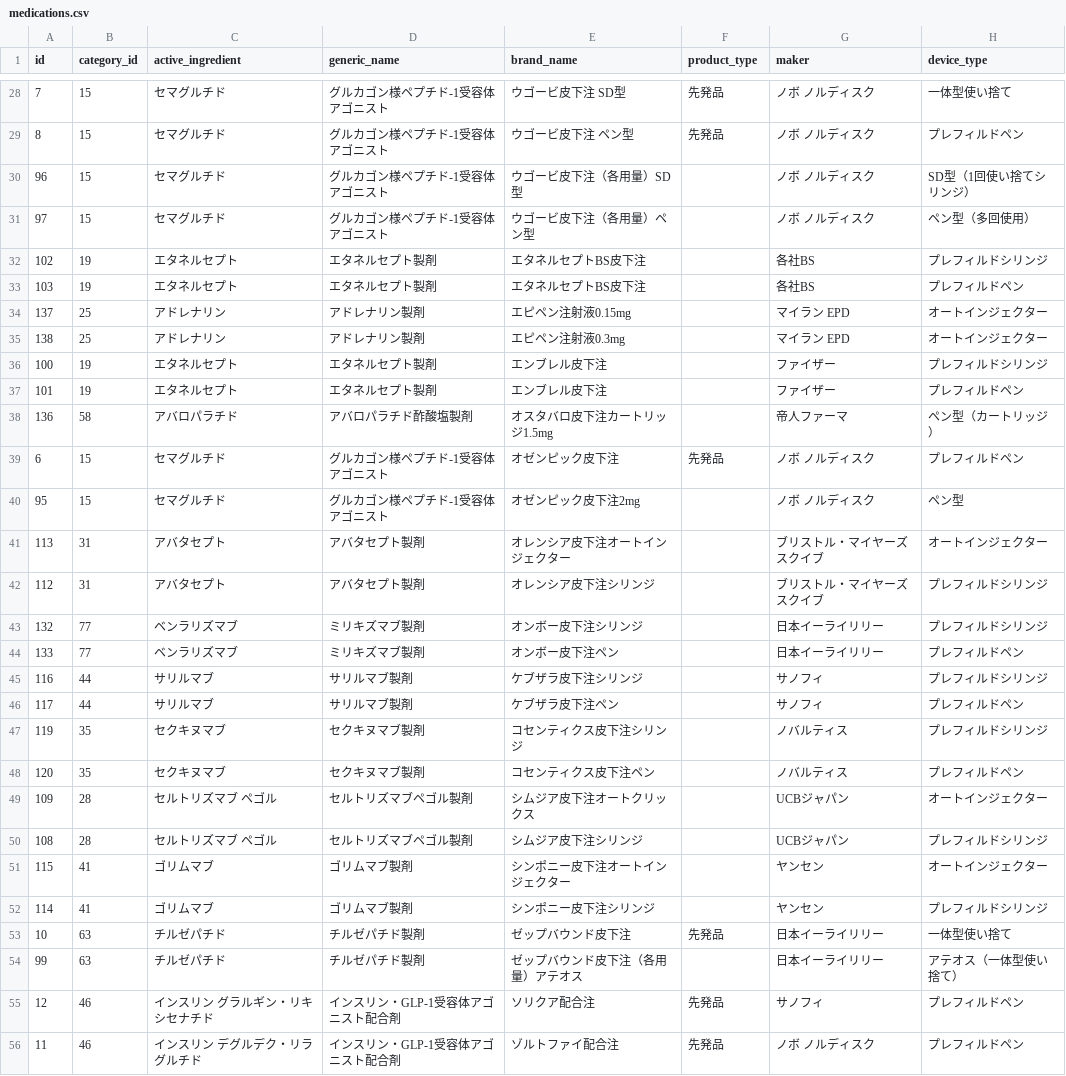
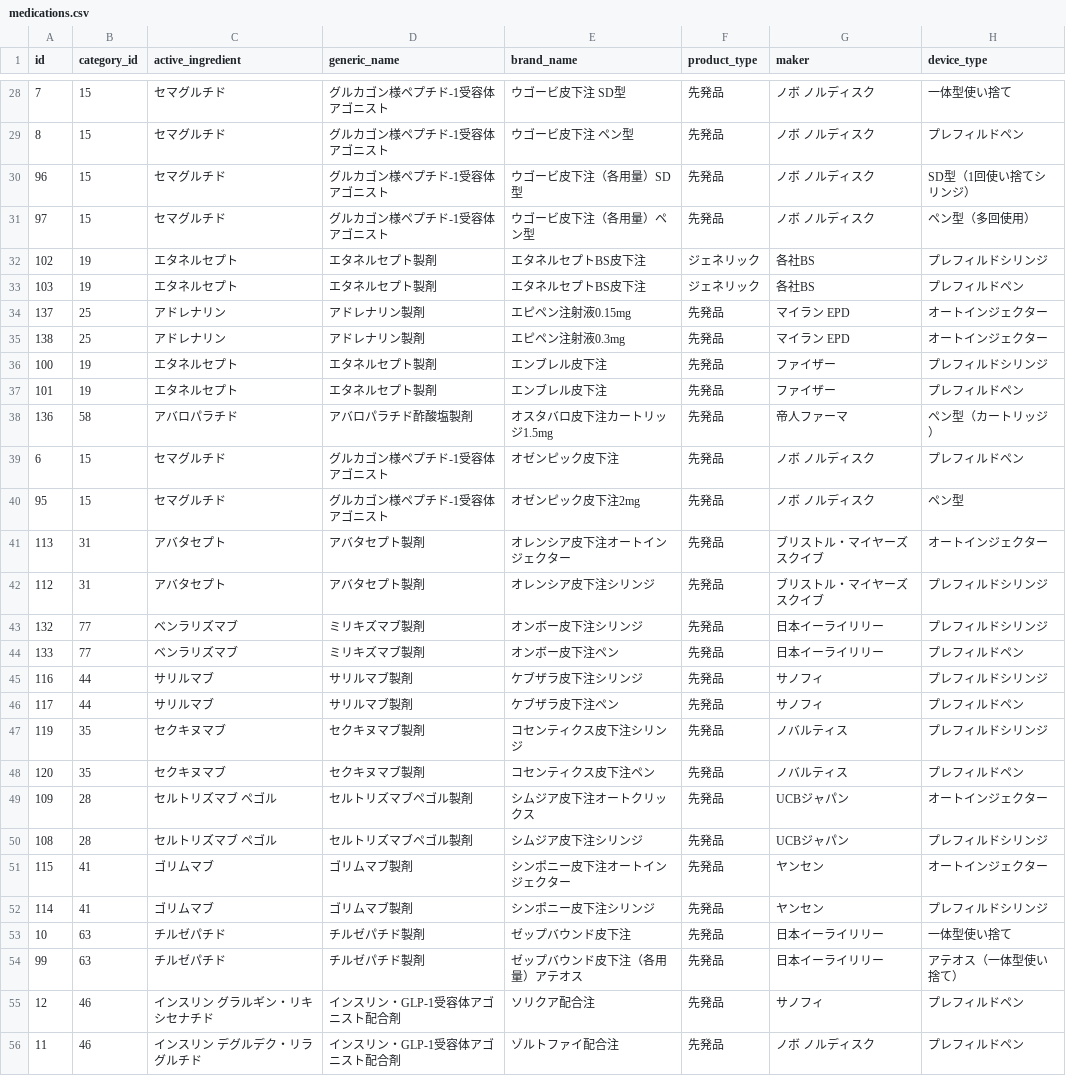
Before and after one commit to Eighten-MRi/CYUSYA-HARI-GOKAN, a CSV file: data/medications.csv, drawn as a sheet; only a part is shown, gaps mark what is left out; the diff covers the shown part only; the diff names each change by its address in the sheet, - before the commit and + after, or states it on an @@ line.

```diff
--- a/data/medications.csv
+++ b/data/medications.csv
-F30:F31 (product_type): (empty)
+F30:F31 (product_type): 先発品
-F32:F33 (product_type): (empty)
+F32:F33 (product_type): ジェネリック
-F34:F38 (product_type): (empty)
+F34:F38 (product_type): 先発品
-F40:F52 (product_type): (empty)
+F40:F52 (product_type): 先発品
-F54 (product_type): (empty)
+F54 (product_type): 先発品
```
Also changed, not shown: 60 edited cells elsewhere in this file.
